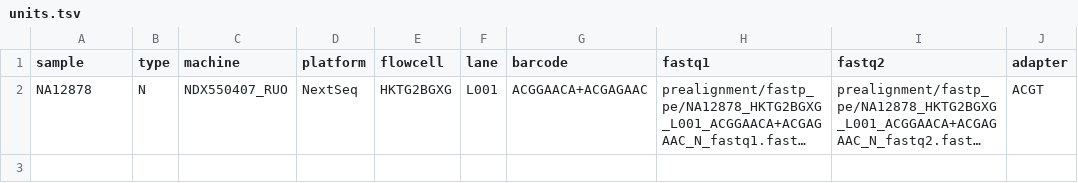
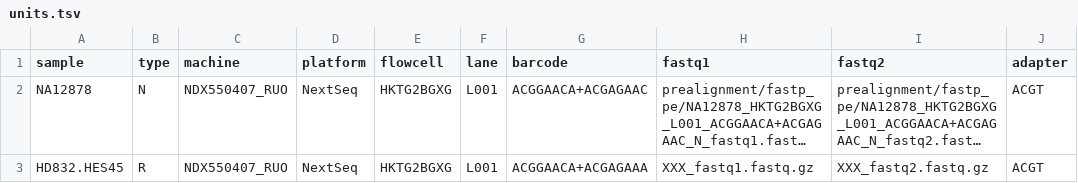
Before and after one commit to hydra-genetics/alignment, a TSV file: .tests/integration/units.tsv, drawn as a sheet; long unchanged cells end in …; the diff names each change by its address in the sheet, - before the commit and + after, or states it on an @@ line.

Commit message:
tests: new fastq files

```diff
--- a/.tests/integration/units.tsv
+++ b/.tests/integration/units.tsv
+row 3: HD832.HES45 | R | NDX550407_RUO | NextSeq | HKTG2BGXG | L001 | ACGGAACA+ACGAGAAA | XXX_fastq1.fastq.gz | XXX_fastq2.fastq.gz | ACGT
```
Also changed, not shown: 11 other files.
